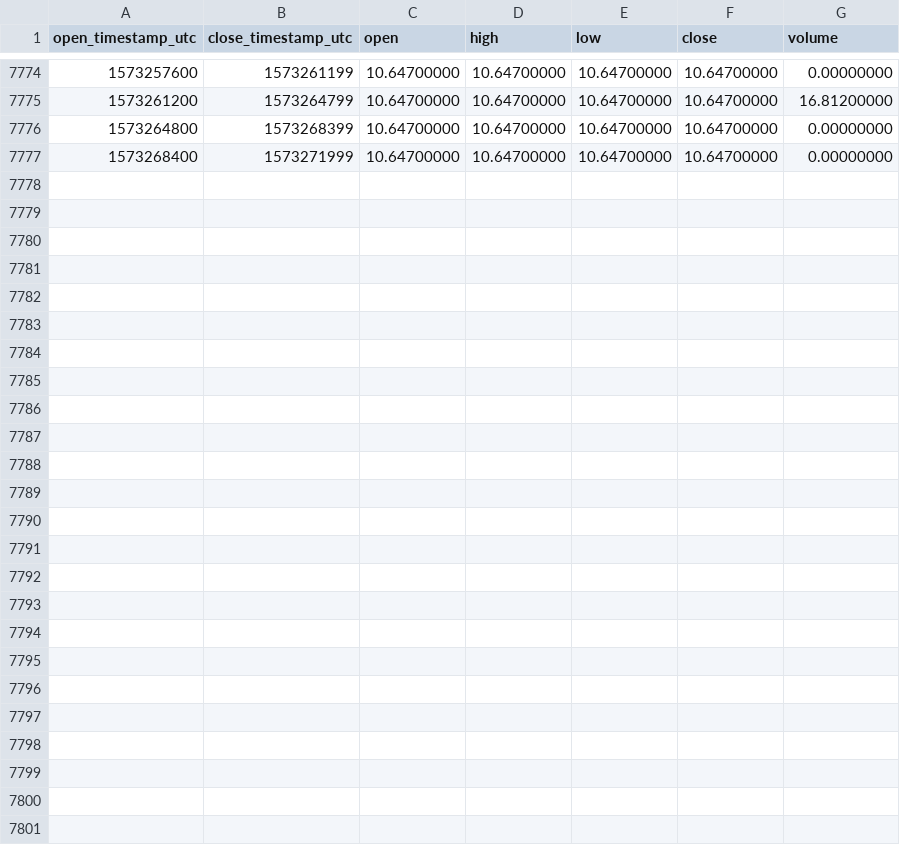
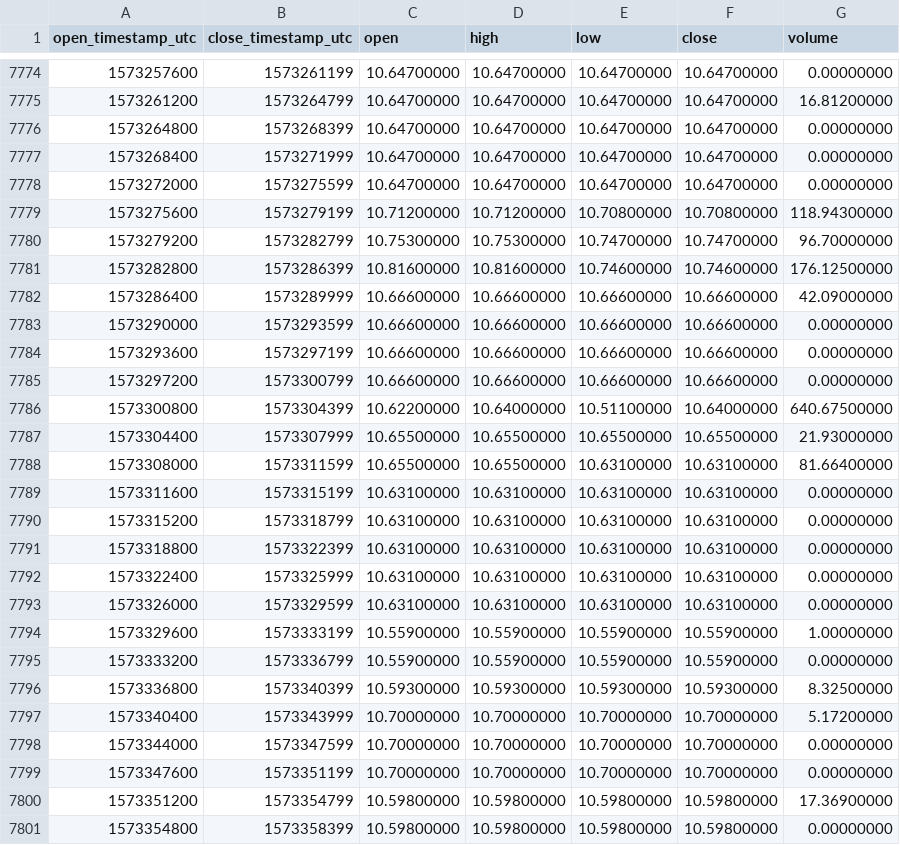
Before and after one commit to cryptobigbro/binance-NEOTUSD, a CSV file: binance-NEOTUSD-1h.csv, drawn as a sheet; only a part is shown, gaps mark what is left out; the diff names each change by its address in the sheet, - before the commit and + after, or states it on an @@ line.

Commit message:
Update OHLCV data.

```diff
--- a/binance-NEOTUSD-1h.csv
+++ b/binance-NEOTUSD-1h.csv
+row 7778: 1573272000 | 1573275599 | 10.64700000 | 10.64700000 | 10.64700000 | 10.64700000 | 0.00000000
+row 7779: 1573275600 | 1573279199 | 10.71200000 | 10.71200000 | 10.70800000 | 10.70800000 | 118.94300000
+row 7780: 1573279200 | 1573282799 | 10.75300000 | 10.75300000 | 10.74700000 | 10.74700000 | 96.70000000
+row 7781: 1573282800 | 1573286399 | 10.81600000 | 10.81600000 | 10.74600000 | 10.74600000 | 176.12500000
+row 7782: 1573286400 | 1573289999 | 10.66600000 | 10.66600000 | 10.66600000 | 10.66600000 | 42.09000000
+row 7783: 1573290000 | 1573293599 | 10.66600000 | 10.66600000 | 10.66600000 | 10.66600000 | 0.00000000
+row 7784: 1573293600 | 1573297199 | 10.66600000 | 10.66600000 | 10.66600000 | 10.66600000 | 0.00000000
+row 7785: 1573297200 | 1573300799 | 10.66600000 | 10.66600000 | 10.66600000 | 10.66600000 | 0.00000000
+row 7786: 1573300800 | 1573304399 | 10.62200000 | 10.64000000 | 10.51100000 | 10.64000000 | 640.67500000
+row 7787: 1573304400 | 1573307999 | 10.65500000 | 10.65500000 | 10.65500000 | 10.65500000 | 21.93000000
+row 7788: 1573308000 | 1573311599 | 10.65500000 | 10.65500000 | 10.63100000 | 10.63100000 | 81.66400000
+row 7789: 1573311600 | 1573315199 | 10.63100000 | 10.63100000 | 10.63100000 | 10.63100000 | 0.00000000
+row 7790: 1573315200 | 1573318799 | 10.63100000 | 10.63100000 | 10.63100000 | 10.63100000 | 0.00000000
+row 7791: 1573318800 | 1573322399 | 10.63100000 | 10.63100000 | 10.63100000 | 10.63100000 | 0.00000000
+row 7792: 1573322400 | 1573325999 | 10.63100000 | 10.63100000 | 10.63100000 | 10.63100000 | 0.00000000
+row 7793: 1573326000 | 1573329599 | 10.63100000 | 10.63100000 | 10.63100000 | 10.63100000 | 0.00000000
+row 7794: 1573329600 | 1573333199 | 10.55900000 | 10.55900000 | 10.55900000 | 10.55900000 | 1.00000000
+row 7795: 1573333200 | 1573336799 | 10.55900000 | 10.55900000 | 10.55900000 | 10.55900000 | 0.00000000
+row 7796: 1573336800 | 1573340399 | 10.59300000 | 10.59300000 | 10.59300000 | 10.59300000 | 8.32500000
+row 7797: 1573340400 | 1573343999 | 10.70000000 | 10.70000000 | 10.70000000 | 10.70000000 | 5.17200000
+row 7798: 1573344000 | 1573347599 | 10.70000000 | 10.70000000 | 10.70000000 | 10.70000000 | 0.00000000
+row 7799: 1573347600 | 1573351199 | 10.70000000 | 10.70000000 | 10.70000000 | 10.70000000 | 0.00000000
+row 7800: 1573351200 | 1573354799 | 10.59800000 | 10.59800000 | 10.59800000 | 10.59800000 | 17.36900000
+row 7801: 1573354800 | 1573358399 | 10.59800000 | 10.59800000 | 10.59800000 | 10.59800000 | 0.00000000
```
Also changed, not shown: binance-NEOTUSD-1d.csv.
